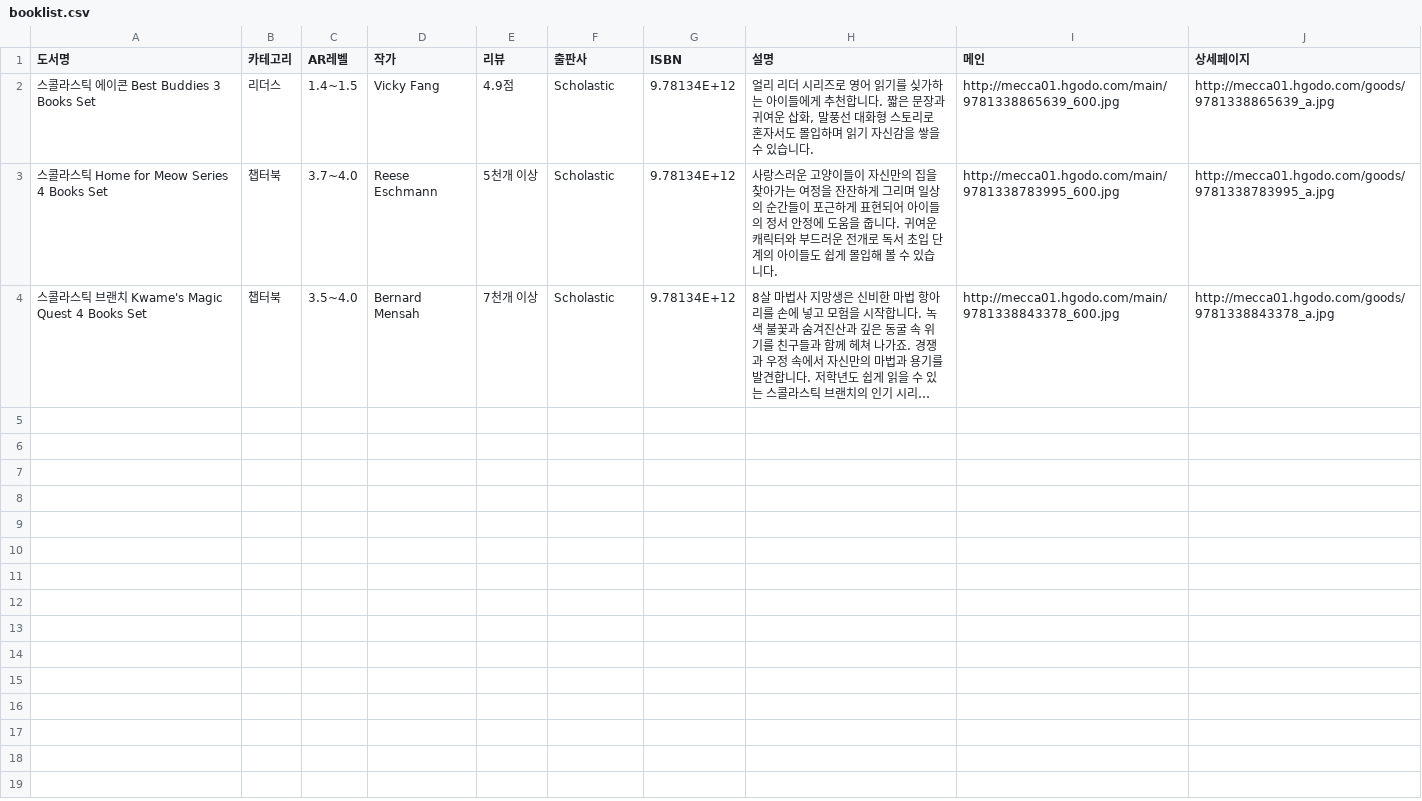
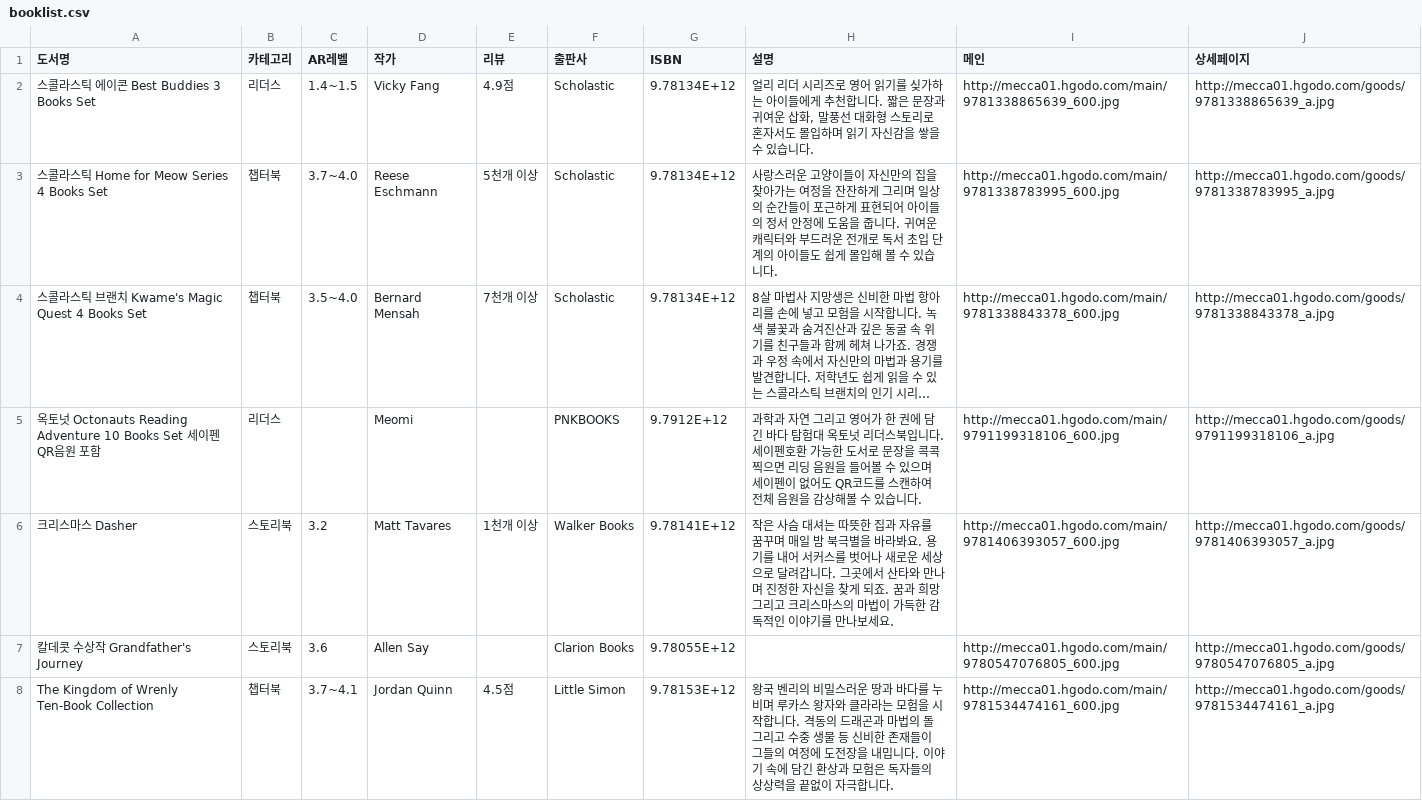
Before and after one commit to BOOKMECCA/BOOKMECCA, a CSV file: booklist.csv, drawn as a sheet; long unchanged cells end in …; the diff names each change by its address in the sheet, - before the commit and + after, or states it on an @@ line.

Commit message:
Add files via upload

```diff
--- a/booklist.csv
+++ b/booklist.csv
+row 5: 옥토넛 Octonauts Reading Adventure 10 Books Set 세이펜 QR음원 포함 | 리더스 |  | Meomi |  | PNKBOOKS | 9.7912E+12 | 과학과 자연 그리고 영어가 한 권에 담긴 바다 탐험대 옥토넛 리더스북입니다. 세이펜호환 가능한 도서로 문장을 콕콕 찍으면 리딩 음원을 들어볼 수 있으며 세이펜이 없어도 QR코드를 스캔하여 전체 음원을 감상해볼 수 있습니다. | http://mecca01.hgodo.com/main/9791199318106_600.jpg | http://mecca01.hgodo.com/goods/9791199318106_a.jpg
+row 6: 크리스마스 Dasher | 스토리북 | 3.2 | Matt Tavares | 1천개 이상 | Walker Books | 9.78141E+12 | 작은 사슴 대셔는 따뜻한 집과 자유를 꿈꾸며 매일 밤 북극별을 바라봐요. 용기를 내어 서커스를 벗어나 새로운 세상으로 달려갑니다. 그곳에서 산타와 만나며 진정한 자신을 찾게 되죠. 꿈과 희망 그리고 크리스마스의 마법이 가득한 감독적인 이야기를 만나보세요. | http://mecca01.hgodo.com/main/9781406393057_600.jpg | http://mecca01.hgodo.com/goods/9781406393057_a.jpg
+row 7: 칼데콧 수상작 Grandfather's Journey | 스토리북 | 3.6 | Allen Say |  | Clarion Books | 9.78055E+12 |  | http://mecca01.hgodo.com/main/9780547076805_600.jpg | http://mecca01.hgodo.com/goods/9780547076805_a.jpg
+row 8: The Kingdom of Wrenly Ten-Book Collection | 챕터북 | 3.7~4.1 | Jordan Quinn | 4.5점 | Little Simon | 9.78153E+12 | 왕국 벤리의 비밀스러운 땅과 바다를 누비며 루카스 왕자와 클라라는 모험을 시작합니다. 격동의 드래곤과 마법의 돌 그리고 수중 생물 등 신비한 존재들이 그들의 여정에 도전장을 내밉니다. 이야기 속에 담긴 환상과 모험은 독자들의 상상력을 끝없이 자극합니다. | http://mecca01.hgodo.com/main/9781534474161_600.jpg | http://mecca01.hgodo.com/goods/9781534474161_a.jpg
```
